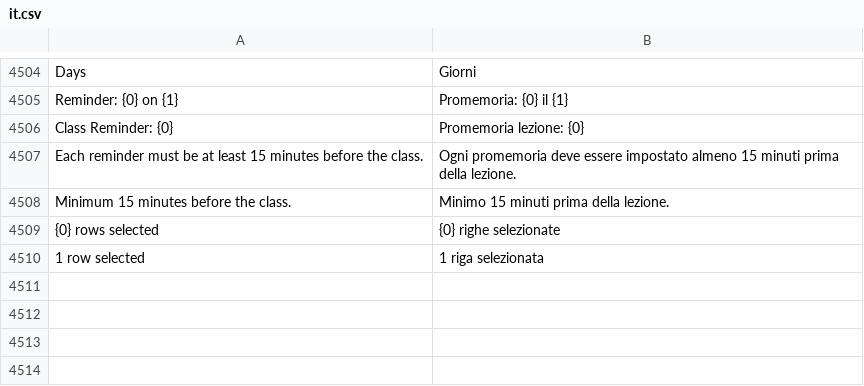
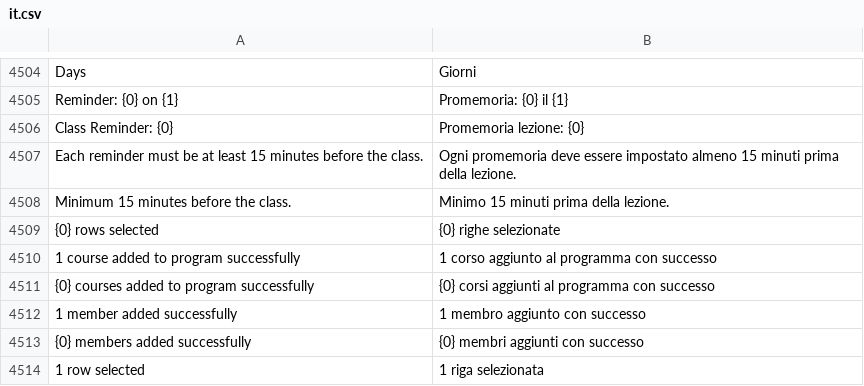
Before and after one commit to mrossi-os/lms, a CSV file: lms/translations/it.csv, drawn as a sheet; only a part is shown, gaps mark what is left out; the diff names each change by its address in the sheet, - before the commit and + after, or states it on an @@ line.

Commit message:
add translations in programs

```diff
--- a/lms/translations/it.csv
+++ b/lms/translations/it.csv
+row 4510: 1 course added to program successfully | 1 corso aggiunto al programma con successo
+row 4511: {0} courses added to program successfully | {0} corsi aggiunti al programma con successo
+row 4512: 1 member added successfully | 1 membro aggiunto con successo
+row 4513: {0} members added successfully | {0} membri aggiunti con successo
```
Also changed, not shown: 1 other file.
